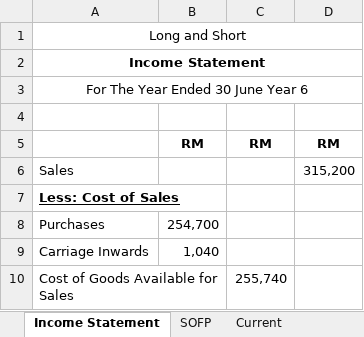
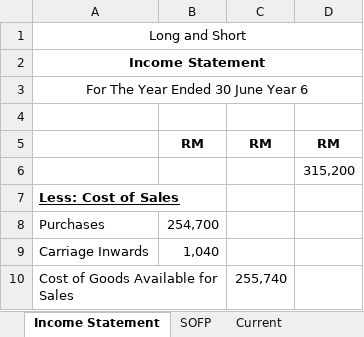
Before and after one commit to melvinchia3636/Melvin-s-Notes-Archive, an Excel workbook: 会计/Partnership Account (1) - Financial Statement/Practice 6.xlsx, sheet Income Statement, drawn as a sheet; only a part is shown; values as stored, in another font and other column widths than the file's, no borders; the diff names each change by its address in the sheet, - before the commit and + after, or states it on an @@ line.

```diff
--- a/会计/Partnership Account (1) - Financial Statement/Practice 6.xlsx (sheet Income Statement)
+++ b/会计/Partnership Account (1) - Financial Statement/Practice 6.xlsx (sheet Income Statement)
-A6: Sales
+A6: (empty)
```
Also changed, not shown: sheet Current, sheet SOFP, 6 other files.
